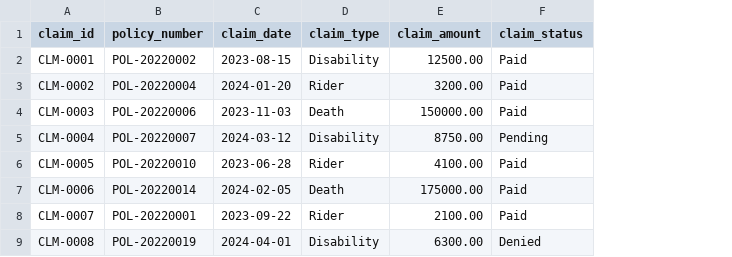
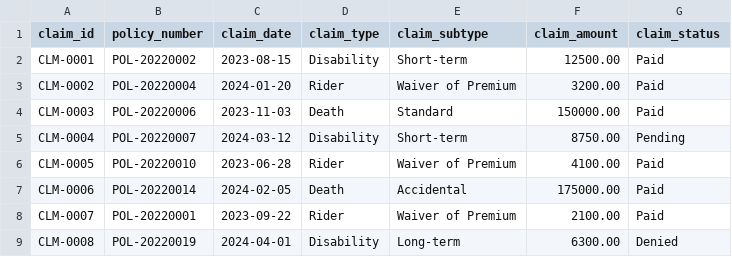
Before and after one commit to ReddiMadhu/rslii, a CSV file: samples/demo/claims.csv, drawn as a sheet; the diff names each change by its address in the sheet, - before the commit and + after, or states it on an @@ line.

Commit message:
feat: implement data source validation framework and frontend UI components for pipeline execution and analysis.

```diff
--- a/samples/demo/claims.csv
+++ b/samples/demo/claims.csv
+column E (claim_subtype), rows 2-9: Short-term | Waiver of Premium | Standard | Short-term | Waiver of Premium | Accidental | Waiver of Premium | Long-term
```
Also changed, not shown: 40 other files.
